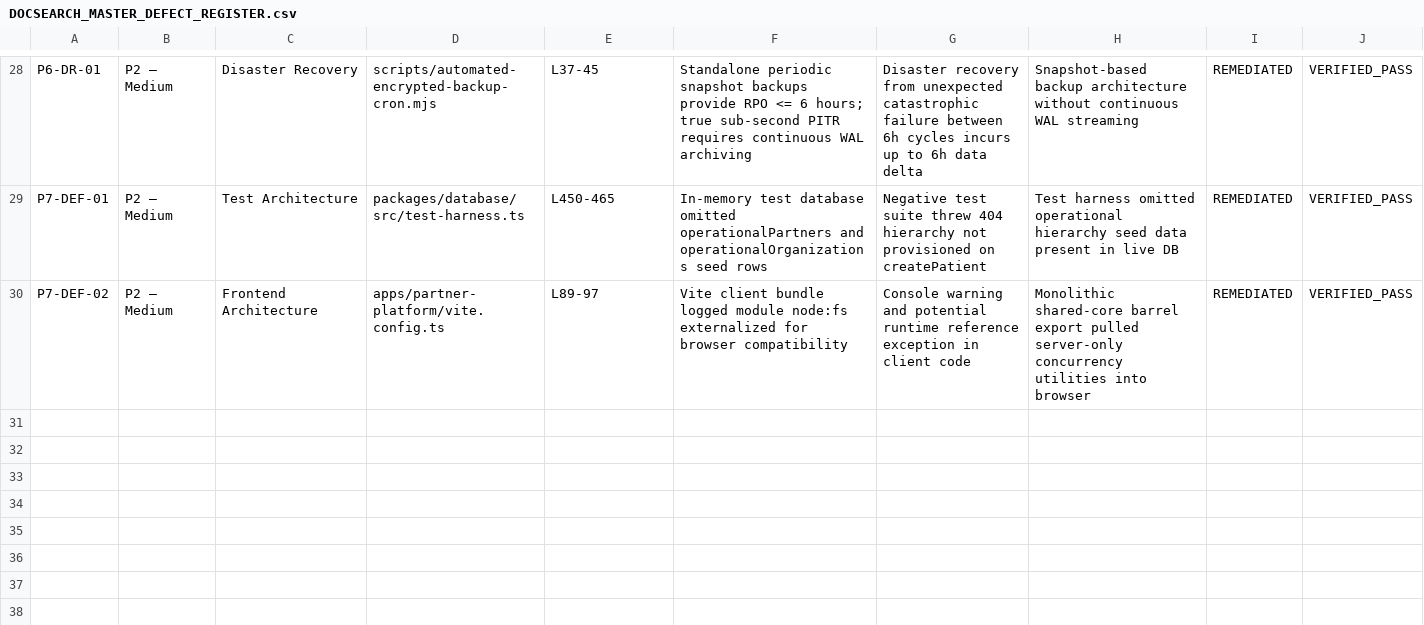
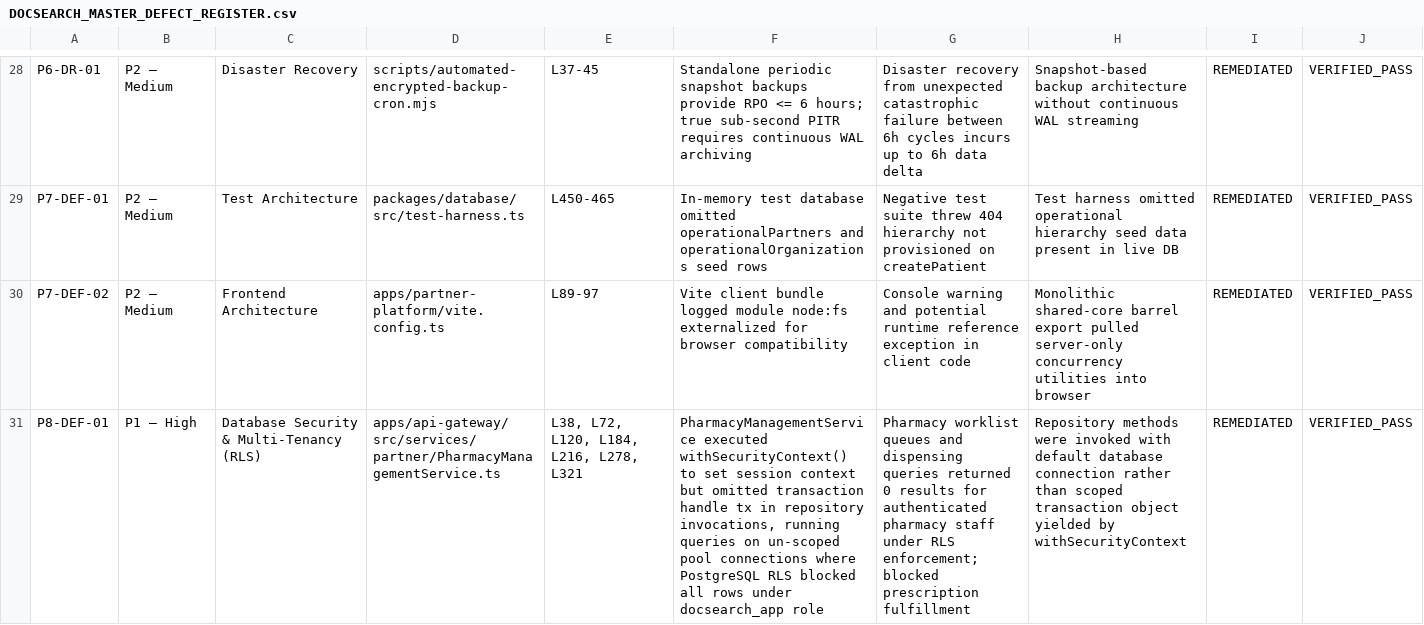
Before and after one commit to ewanbabu36-cell/doc-search, a CSV file: DOCSEARCH_MASTER_DEFECT_REGISTER.csv, drawn as a sheet; only a part is shown, gaps mark what is left out; the diff names each change by its address in the sheet, - before the commit and + after, or states it on an @@ line.

Commit message:
feat(audit): complete phase 8 master pilot & production deployment certification [Grade A+]

```diff
--- a/DOCSEARCH_MASTER_DEFECT_REGISTER.csv
+++ b/DOCSEARCH_MASTER_DEFECT_REGISTER.csv
+row 31: P8-DEF-01 | P1 — High | Database Security & Multi-Tenancy (RLS) | apps/api-gateway/src/services/partner/PharmacyManagementService.ts | L38, L72, L120, L184, L216, L278, L321 | PharmacyManagementService executed withSecurityContext() to set session context but omitted transaction handle tx in repository invocations, running queries on un-scoped pool connections where PostgreSQL RLS blocked all rows under docsearch_app role | Pharmacy worklist queues and dispensing queries returned 0 results for authenticated pharmacy staff under RLS enforcement; blocked prescription fulfillment | Repository methods were invoked with default database connection rather than scoped transaction object yielded by withSecurityContext | REMEDIATED | VERIFIED_PASS
```
Also changed, not shown: 31 other files.
